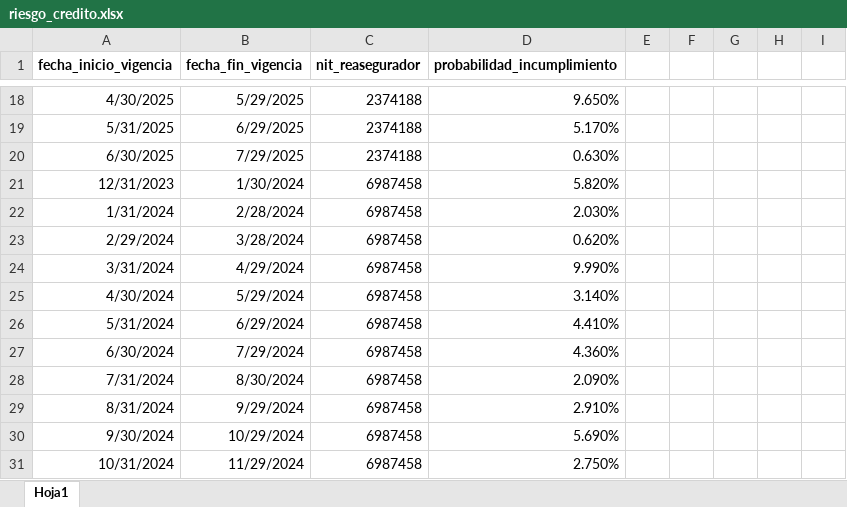
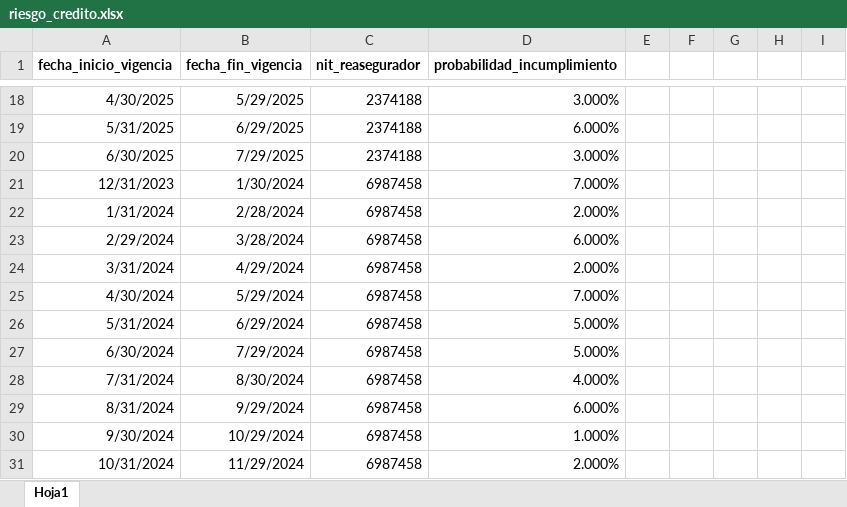
Before and after one commit to sebastobone/prototipo-pcr, an Excel workbook: prototipo_pcr/inputs/riesgo_credito.xlsx, sheet Hoja1, drawn as a sheet; only a part is shown, gaps mark what is left out; values as stored, in another font and other column widths than the file's, no borders; the diff covers the shown part only; the diff names each change by its address in the sheet, - before the commit and + after, or states it on an @@ line.

```diff
--- a/prototipo_pcr/inputs/riesgo_credito.xlsx (sheet Hoja1)
+++ b/prototipo_pcr/inputs/riesgo_credito.xlsx (sheet Hoja1)
-D18 (probabilidad_incumplimiento): 9.650%
+D18 (probabilidad_incumplimiento): 3.000%
-D19 (probabilidad_incumplimiento): 5.170%
+D19 (probabilidad_incumplimiento): 6.000%
-D20 (probabilidad_incumplimiento): 0.630%
+D20 (probabilidad_incumplimiento): 3.000%
-D21 (probabilidad_incumplimiento): 5.820%
+D21 (probabilidad_incumplimiento): 7.000%
-D22 (probabilidad_incumplimiento): 2.030%
+D22 (probabilidad_incumplimiento): 2.000%
-D23 (probabilidad_incumplimiento): 0.620%
+D23 (probabilidad_incumplimiento): 6.000%
-D24 (probabilidad_incumplimiento): 9.990%
+D24 (probabilidad_incumplimiento): 2.000%
-D25 (probabilidad_incumplimiento): 3.140%
+D25 (probabilidad_incumplimiento): 7.000%
-D26 (probabilidad_incumplimiento): 4.410%
+D26 (probabilidad_incumplimiento): 5.000%
-D27 (probabilidad_incumplimiento): 4.360%
+D27 (probabilidad_incumplimiento): 5.000%
-D28 (probabilidad_incumplimiento): 2.090%
+D28 (probabilidad_incumplimiento): 4.000%
-D29 (probabilidad_incumplimiento): 2.910%
+D29 (probabilidad_incumplimiento): 6.000%
-D30 (probabilidad_incumplimiento): 5.690%
+D30 (probabilidad_incumplimiento): 1.000%
-D31 (probabilidad_incumplimiento): 2.750%
+D31 (probabilidad_incumplimiento): 2.000%
```
Also changed, not shown: other rows of this sheet.
